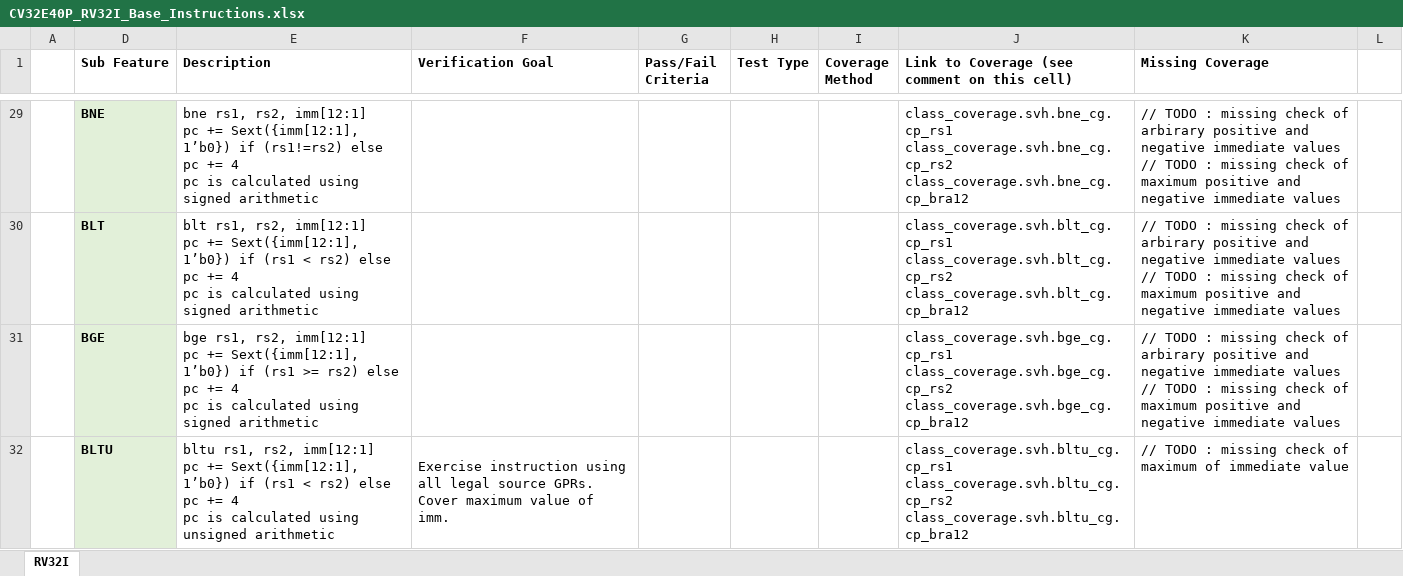
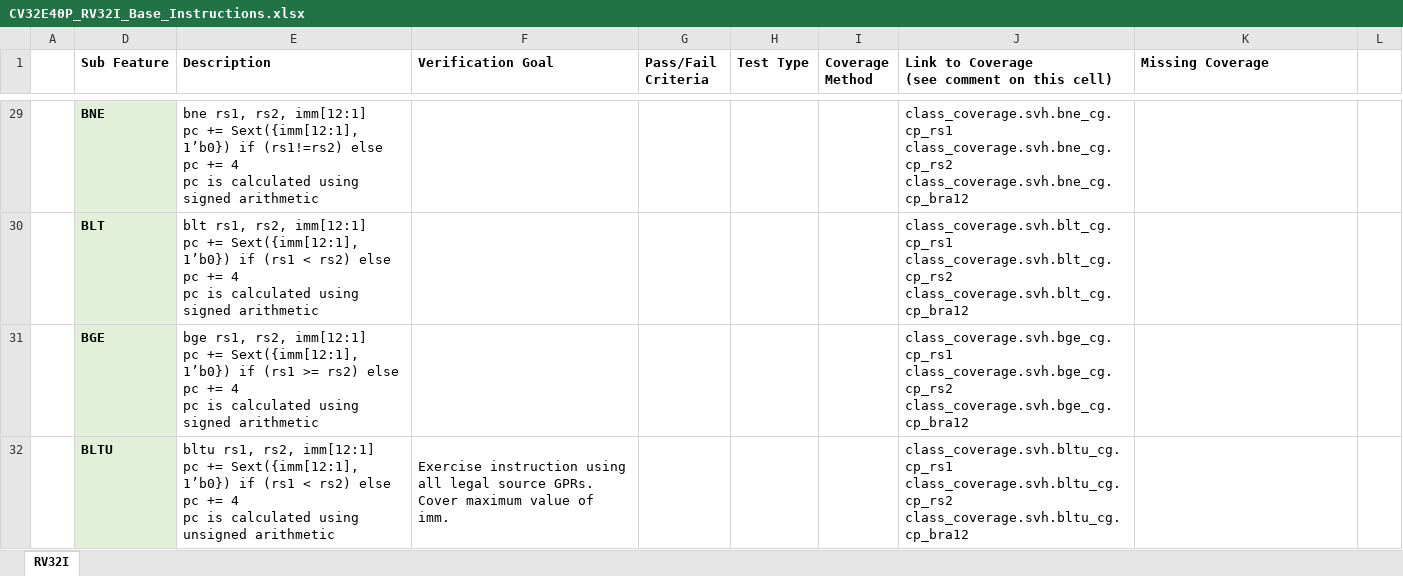
Before and after one commit to openhwgroup/programs, an Excel workbook: verif/CV32E40P/SimulationVerificationPlan/base_instruction_set/CV32E40P_RV32I_Base_Instructions.xlsx, sheet RV32I, drawn as a sheet; only a part is shown, gaps mark what is left out; values as stored, in another font and other column widths than the file's, no borders; ↵ is a line break in a cell; the diff covers the shown part only; the diff names each change by its address in the sheet, - before the commit and + after, or states it on an @@ line.

Commit message:
Update after cross-referencing coverage to the TB
Signed-off-by: Mike Thompson <mike@openhwgroup.org>

```diff
--- a/verif/CV32E40P/SimulationVerificationPlan/base_instruction_set/CV32E40P_RV32I_Base_Instructions.xlsx (sheet RV32I)
+++ b/verif/CV32E40P/SimulationVerificationPlan/base_instruction_set/CV32E40P_RV32I_Base_Instructions.xlsx (sheet RV32I)
-J1: Link to Coverage (see comment on this cell)
+J1: Link to Coverage ↵ (see comment on this cell)
-K29:K31 (Missing Coverage): // TODO : missing check of arbirary positive and negative immediate values ↵ // TODO : missing check of maximum positive and negative immediate values
+K29:K31 (Missing Coverage): (empty)
-K32 (Missing Coverage): // TODO : missing check of maximum of immediate value
+K32 (Missing Coverage): (empty)
```
Also changed, not shown: 40 edited cells and cell formats elsewhere in this sheet.
